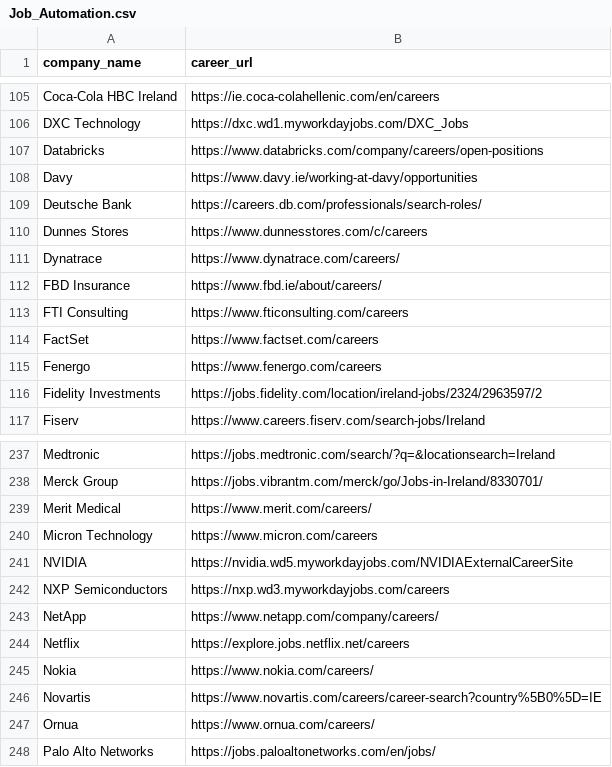
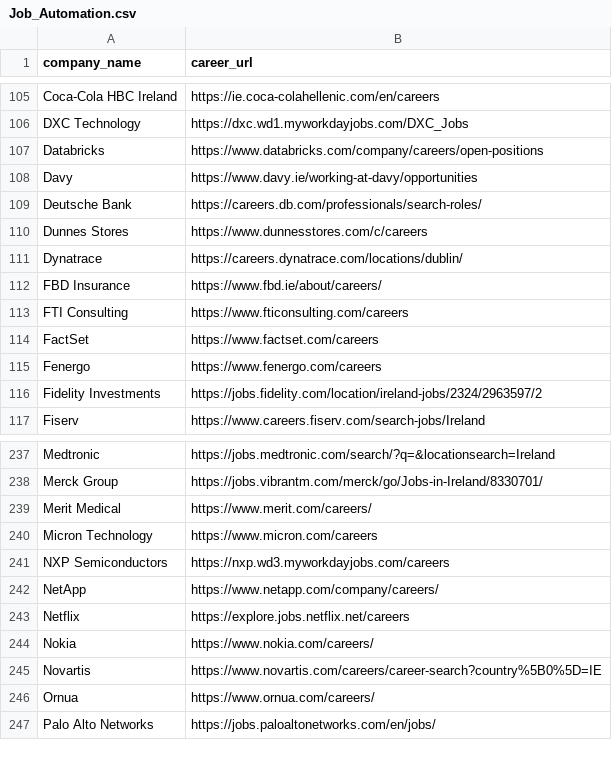
Before and after one commit to SumanChakrabarty/Job-Finder, a CSV file: Job_Automation.csv, drawn as a sheet; only a part is shown, gaps mark what is left out.

```diff
--- a/Job_Automation.csv
+++ b/Job_Automation.csv
@@ -110,3 +110,3 @@ Deutsche Bank,https://careers.db.com/professionals/search-roles/
 Dunnes Stores,https://www.dunnesstores.com/c/careers
-Dynatrace,https://www.dynatrace.com/careers/
+Dynatrace,https://careers.dynatrace.com/locations/dublin/
 FBD Insurance,https://www.fbd.ie/about/careers/
@@ -240,3 +240,2 @@ Merit Medical,https://www.merit.com/careers/
 Micron Technology,https://www.micron.com/careers
-NVIDIA,https://nvidia.wd5.myworkdayjobs.com/NVIDIAExternalCareerSite
 NXP Semiconductors,https://nxp.wd3.myworkdayjobs.com/careers
```
Also changed, not shown: 1 other file.
